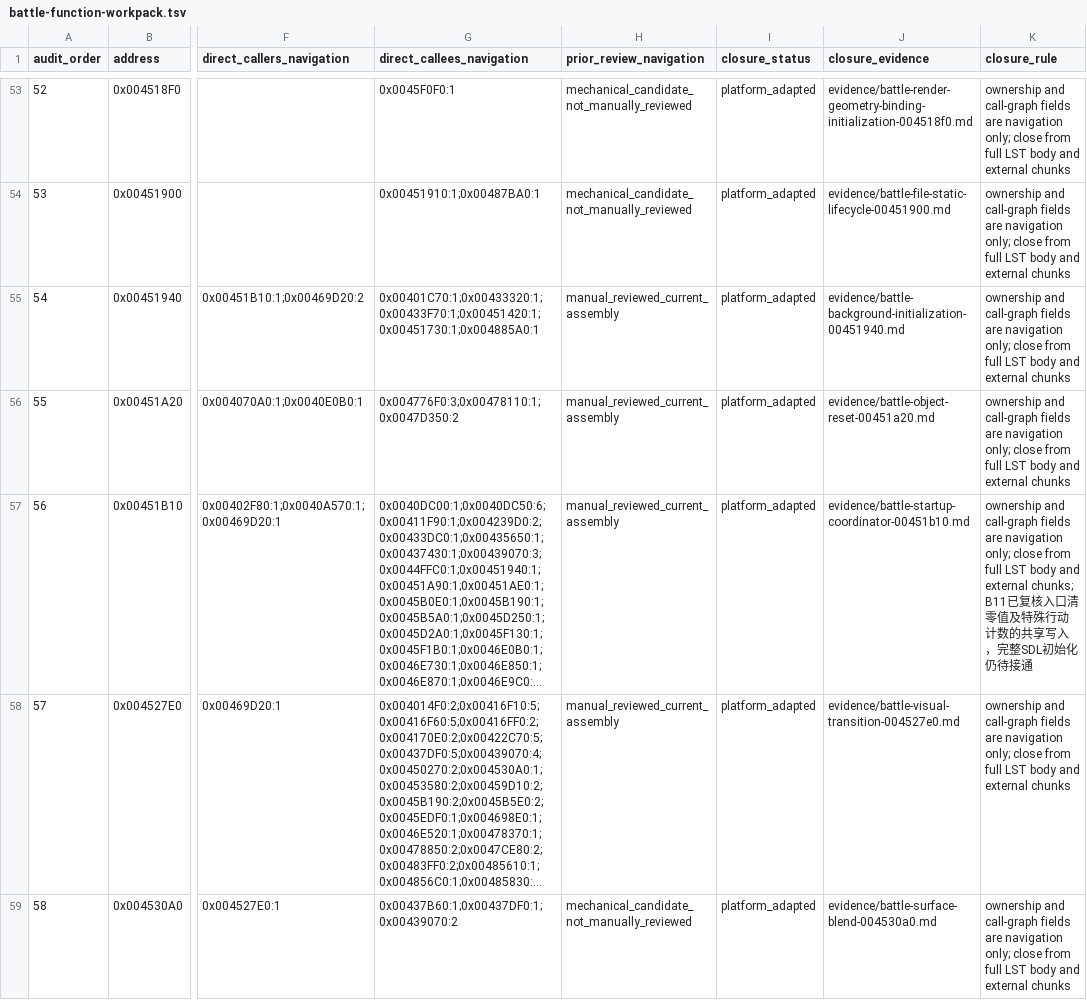
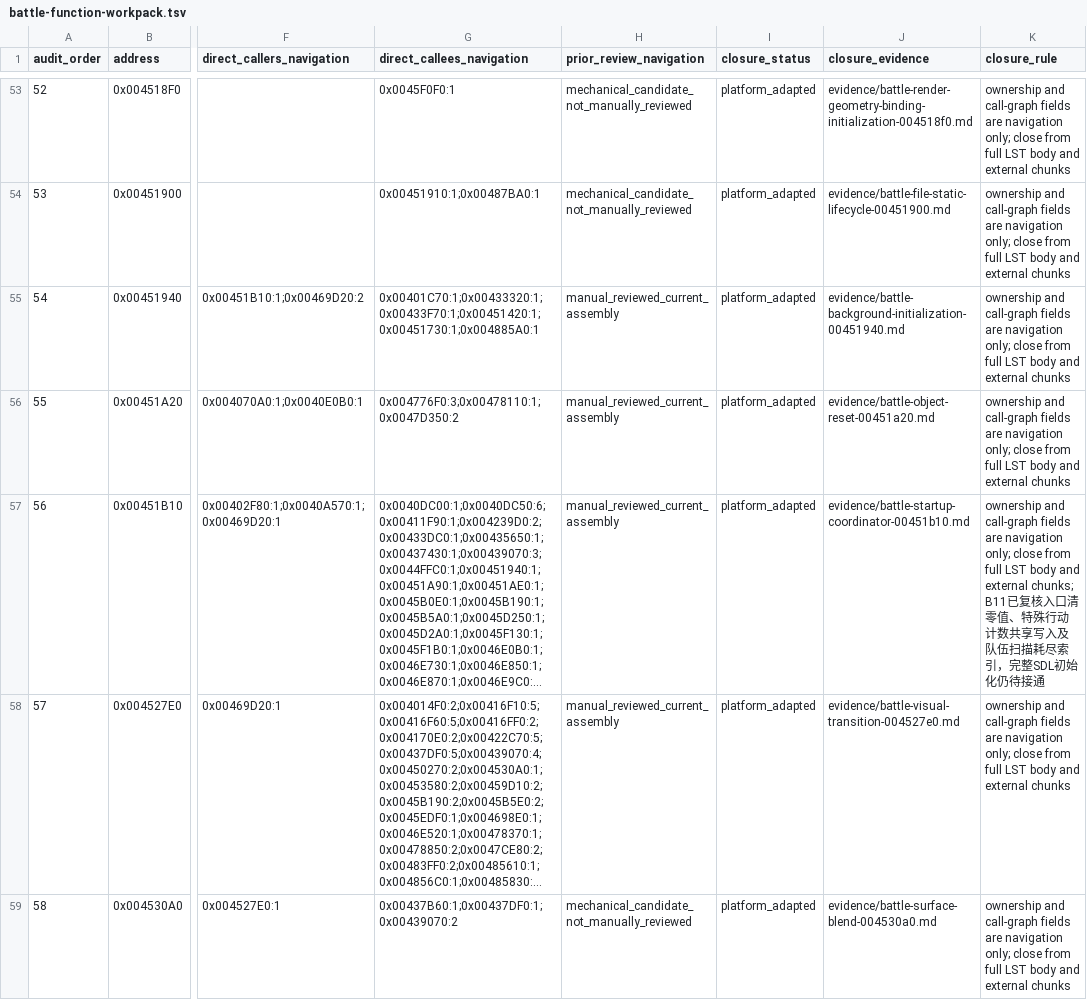
Before and after one commit to Ouroboros/OpenSWD3, a TSV file: analysis/04-reverse-engineering/inventory/battle-function-workpack.tsv, drawn as a sheet; only a part is shown, gaps mark what is left out; long unchanged cells end in …; the diff names each change by its address in the sheet, - before the commit and + after, or states it on an @@ line.

```diff
--- a/analysis/04-reverse-engineering/inventory/battle-function-workpack.tsv
+++ b/analysis/04-reverse-engineering/inventory/battle-function-workpack.tsv
-K57 (closure_rule): …零值及特殊行动计数的共享写入，完…
+K57 (closure_rule): …零值、特殊行动计数共享写入及队伍扫描耗尽索引，完…
```
Also changed, not shown: 4 other files.
